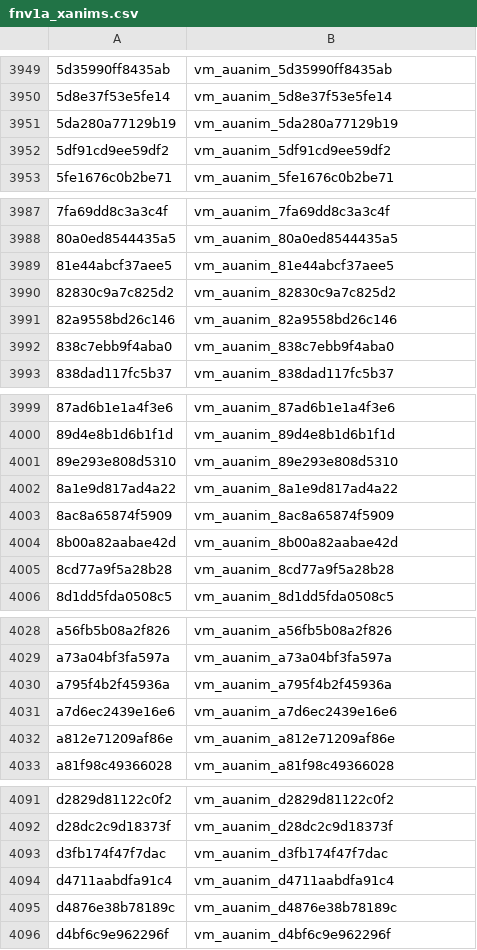
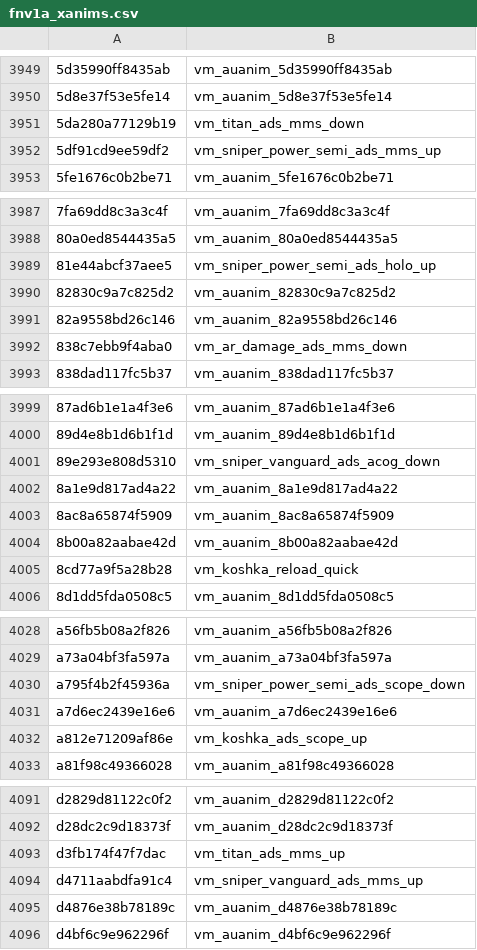
Before and after one commit to Scobalula/GreyhoundPackageIndex, a CSV file: PackageIndexSources/FNV1A/fnv1a_xanims.csv, drawn as a sheet; only a part is shown, gaps mark what is left out; the diff covers the shown part only; the diff names each change by its address in the sheet, - before the commit and + after, or states it on an @@ line.

```diff
--- a/PackageIndexSources/FNV1A/fnv1a_xanims.csv
+++ b/PackageIndexSources/FNV1A/fnv1a_xanims.csv
-B3951: vm_auanim_5da280a77129b19
+B3951: vm_titan_ads_mms_down
-B3952: vm_auanim_5df91cd9ee59df2
+B3952: vm_sniper_power_semi_ads_mms_up
-B3989: vm_auanim_81e44abcf37aee5
+B3989: vm_sniper_power_semi_ads_holo_up
-B3992: vm_auanim_838c7ebb9f4aba0
+B3992: vm_ar_damage_ads_mms_down
-B4001: vm_auanim_89e293e808d5310
+B4001: vm_sniper_vanguard_ads_acog_down
-B4005: vm_auanim_8cd77a9f5a28b28
+B4005: vm_koshka_reload_quick
-B4030: vm_auanim_a795f4b2f45936a
+B4030: vm_sniper_power_semi_ads_scope_down
-B4032: vm_auanim_a812e71209af86e
+B4032: vm_koshka_ads_scope_up
-B4093: vm_auanim_d3fb174f47f7dac
+B4093: vm_titan_ads_mms_up
-B4094: vm_auanim_d4711aabdfa91c4
+B4094: vm_sniper_vanguard_ads_mms_up
```
Also changed, not shown: 16 added rows and 25 edited cells elsewhere in this file.
